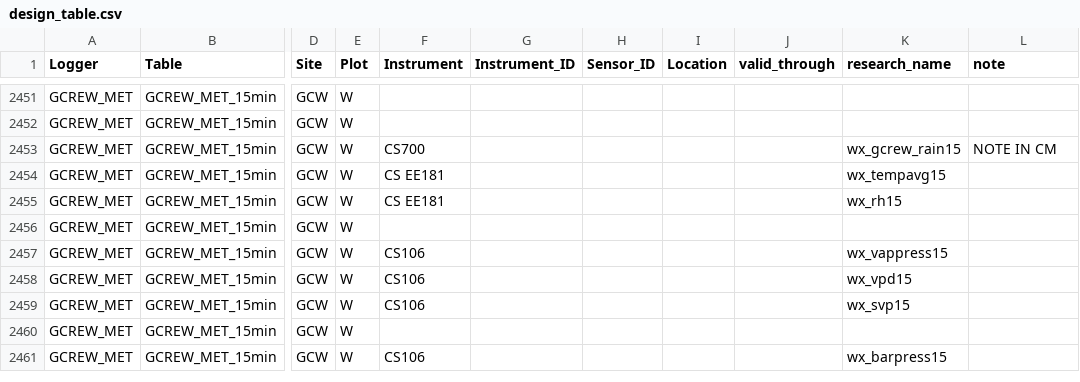
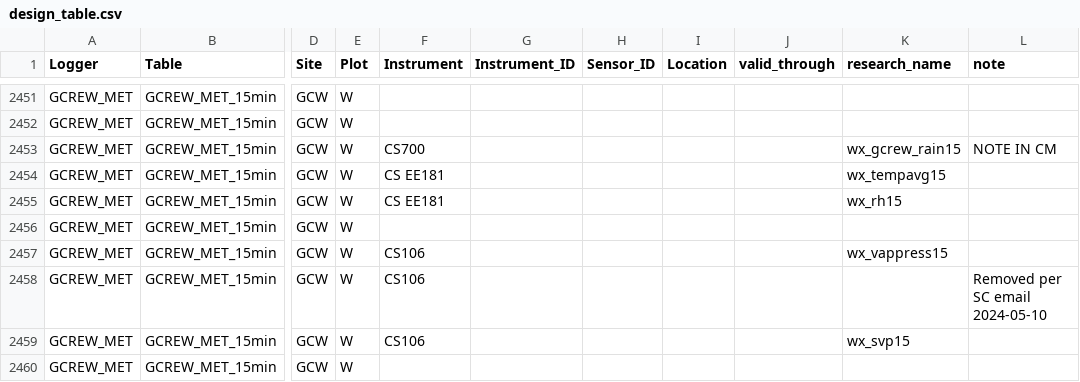
Before and after one commit to COMPASS-DOE/data-workflows, a CSV file: synoptic/metadata/design_table.csv, drawn as a sheet; only a part is shown, gaps mark what is left out; the shorter side is filled out with more unchanged rows; the diff names each change by its address in the sheet, - before the commit and + after, or states it on an @@ line.

Commit message:
Closes #174

```diff
--- a/synoptic/metadata/design_table.csv
+++ b/synoptic/metadata/design_table.csv
-K2458 (research_name): wx_vpd15
+K2458 (research_name): (empty)
-L2458 (note): (empty)
+L2458 (note): Removed per SC email 2024-05-10
```
